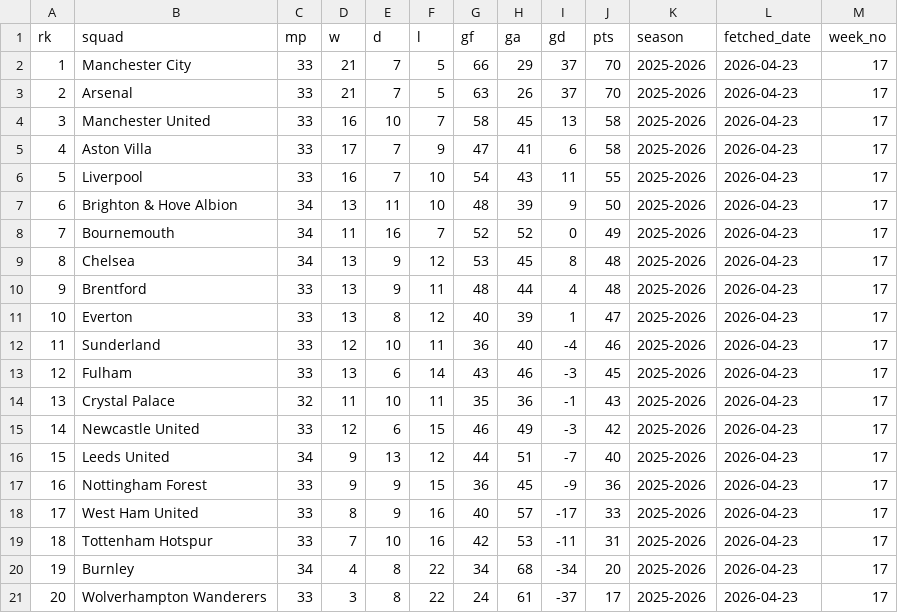
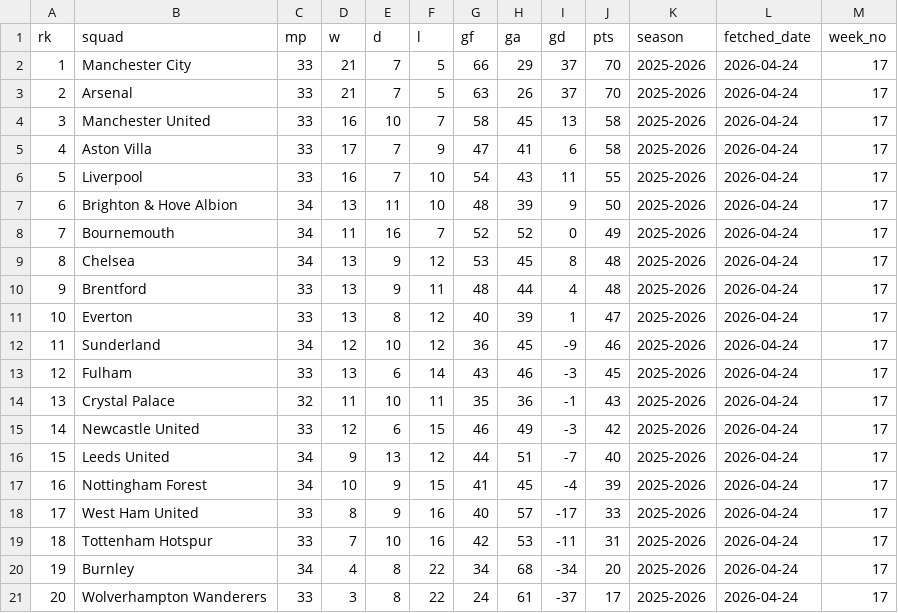
Before and after one commit to stiles/english-football-leagues, a CSV file: data/table/season_snapshots/epl_table_latest_year_2026_week_17.csv, drawn as a sheet.

```diff
--- a/data/table/season_snapshots/epl_table_latest_year_2026_week_17.csv
+++ b/data/table/season_snapshots/epl_table_latest_year_2026_week_17.csv
@@ -1,21 +1,21 @@
 rk,squad,mp,w,d,l,gf,ga,gd,pts,season,fetched_date,week_no
-1,Manchester City,33,21,7,5,66,29,37,70,2025-2026,2026-04-23,17
-2,Arsenal,33,21,7,5,63,26,37,70,2025-2026,2026-04-23,17
-3,Manchester United,33,16,10,7,58,45,13,58,2025-2026,2026-04-23,17
-4,Aston Villa,33,17,7,9,47,41,6,58,2025-2026,2026-04-23,17
-5,Liverpool,33,16,7,10,54,43,11,55,2025-2026,2026-04-23,17
-6,Brighton & Hove Albion,34,13,11,10,48,39,9,50,2025-2026,2026-04-23,17
-7,Bournemouth,34,11,16,7,52,52,0,49,2025-2026,2026-04-23,17
-8,Chelsea,34,13,9,12,53,45,8,48,2025-2026,2026-04-23,17
-9,Brentford,33,13,9,11,48,44,4,48,2025-2026,2026-04-23,17
-10,Everton,33,13,8,12,40,39,1,47,2025-2026,2026-04-23,17
-11,Sunderland,33,12,10,11,36,40,-4,46,2025-2026,2026-04-23,17
-12,Fulham,33,13,6,14,43,46,-3,45,2025-2026,2026-04-23,17
-13,Crystal Palace,32,11,10,11,35,36,-1,43,2025-2026,2026-04-23,17
-14,Newcastle United,33,12,6,15,46,49,-3,42,2025-2026,2026-04-23,17
-15,Leeds United,34,9,13,12,44,51,-7,40,2025-2026,2026-04-23,17
-16,Nottingham Forest,33,9,9,15,36,45,-9,36,2025-2026,2026-04-23,17
-17,West Ham United,33,8,9,16,40,57,-17,33,2025-2026,2026-04-23,17
-18,Tottenham Hotspur,33,7,10,16,42,53,-11,31,2025-2026,2026-04-23,17
-19,Burnley,34,4,8,22,34,68,-34,20,2025-2026,2026-04-23,17
-20,Wolverhampton Wanderers,33,3,8,22,24,61,-37,17,2025-2026,2026-04-23,17
+1,Manchester City,33,21,7,5,66,29,37,70,2025-2026,2026-04-24,17
+2,Arsenal,33,21,7,5,63,26,37,70,2025-2026,2026-04-24,17
+3,Manchester United,33,16,10,7,58,45,13,58,2025-2026,2026-04-24,17
+4,Aston Villa,33,17,7,9,47,41,6,58,2025-2026,2026-04-24,17
+5,Liverpool,33,16,7,10,54,43,11,55,2025-2026,2026-04-24,17
+6,Brighton & Hove Albion,34,13,11,10,48,39,9,50,2025-2026,2026-04-24,17
+7,Bournemouth,34,11,16,7,52,52,0,49,2025-2026,2026-04-24,17
+8,Chelsea,34,13,9,12,53,45,8,48,2025-2026,2026-04-24,17
+9,Brentford,33,13,9,11,48,44,4,48,2025-2026,2026-04-24,17
+10,Everton,33,13,8,12,40,39,1,47,2025-2026,2026-04-24,17
+11,Sunderland,34,12,10,12,36,45,-9,46,2025-2026,2026-04-24,17
+12,Fulham,33,13,6,14,43,46,-3,45,2025-2026,2026-04-24,17
+13,Crystal Palace,32,11,10,11,35,36,-1,43,2025-2026,2026-04-24,17
+14,Newcastle United,33,12,6,15,46,49,-3,42,2025-2026,2026-04-24,17
+15,Leeds United,34,9,13,12,44,51,-7,40,2025-2026,2026-04-24,17
+16,Nottingham Forest,34,10,9,15,41,45,-4,39,2025-2026,2026-04-24,17
+17,West Ham United,33,8,9,16,40,57,-17,33,2025-2026,2026-04-24,17
+18,Tottenham Hotspur,33,7,10,16,42,53,-11,31,2025-2026,2026-04-24,17
+19,Burnley,34,4,8,22,34,68,-34,20,2025-2026,2026-04-24,17
+20,Wolverhampton Wanderers,33,3,8,22,24,61,-37,17,2025-2026,2026-04-24,17
```
Also changed, not shown: 2 other files.
